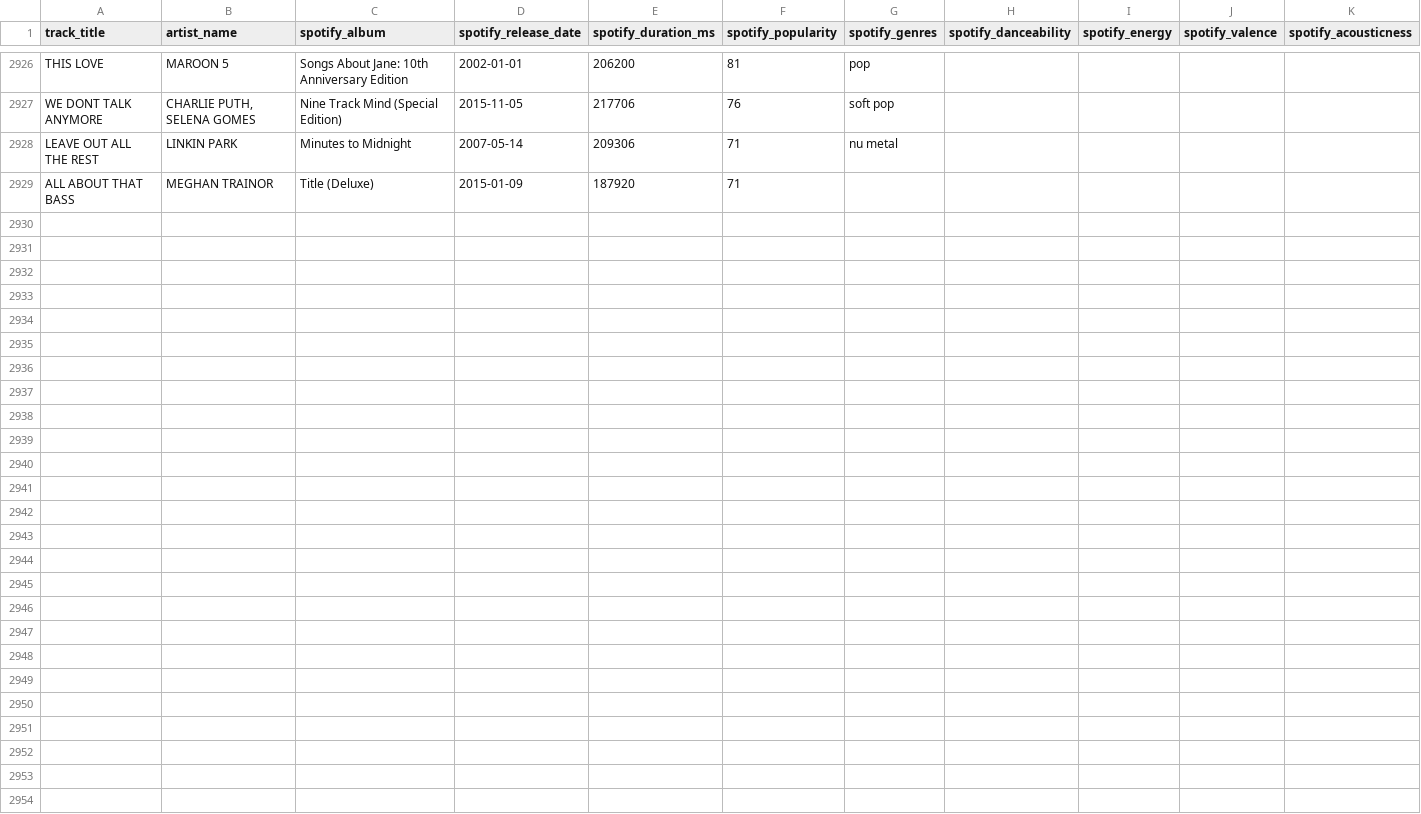
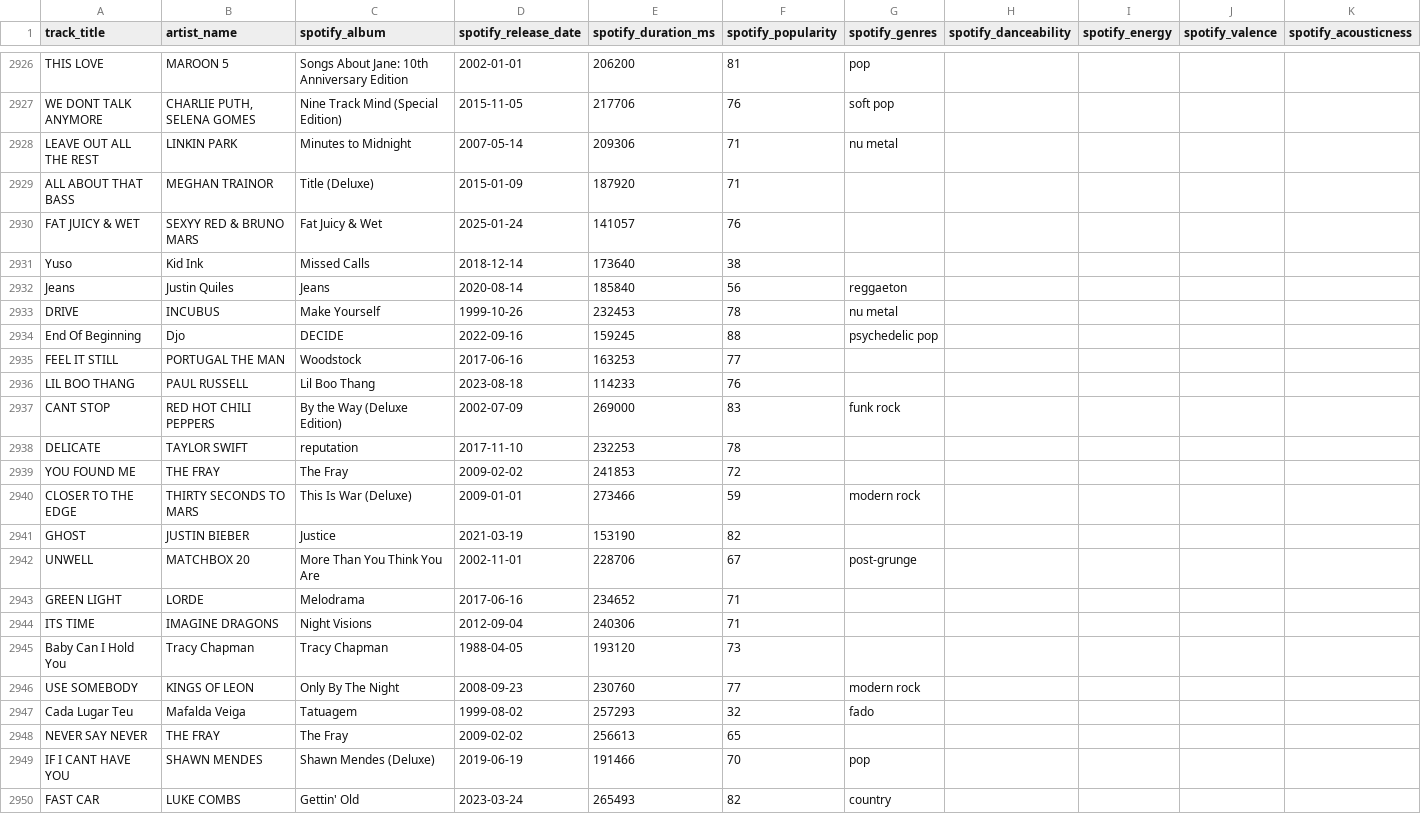
Before and after one commit to Tyainss/portuguese-radio-analysis, a CSV file: extract_folder/spotify_info_extract.csv, drawn as a sheet; only a part is shown, gaps mark what is left out; rows hold the shown columns only; the diff names each change by its address in the sheet, - before the commit and + after, or states it on an @@ line.

```diff
--- a/extract_folder/spotify_info_extract.csv
+++ b/extract_folder/spotify_info_extract.csv
+row 2930: FAT JUICY & WET | SEXYY RED & BRUNO MARS | Fat Juicy & Wet | 2025-01-24 | 141057 | 76
+row 2931: Yuso | Kid Ink | Missed Calls | 2018-12-14 | 173640 | 38
+row 2932: Jeans | Justin Quiles | Jeans | 2020-08-14 | 185840 | 56 | reggaeton
+row 2933: DRIVE | INCUBUS | Make Yourself | 1999-10-26 | 232453 | 78 | nu metal
+row 2934: End Of Beginning | Djo | DECIDE | 2022-09-16 | 159245 | 88 | psychedelic pop
+row 2935: FEEL IT STILL | PORTUGAL THE MAN | Woodstock | 2017-06-16 | 163253 | 77
+row 2936: LIL BOO THANG | PAUL RUSSELL | Lil Boo Thang | 2023-08-18 | 114233 | 76
+row 2937: CANT STOP | RED HOT CHILI PEPPERS | By the Way (Deluxe Edition) | 2002-07-09 | 269000 | 83 | funk rock
+row 2938: DELICATE | TAYLOR SWIFT | reputation | 2017-11-10 | 232253 | 78
+row 2939: YOU FOUND ME | THE FRAY | The Fray | 2009-02-02 | 241853 | 72
+row 2940: CLOSER TO THE EDGE | THIRTY SECONDS TO MARS | This Is War (Deluxe) | 2009-01-01 | 273466 | 59 | modern rock
+row 2941: GHOST | JUSTIN BIEBER | Justice | 2021-03-19 | 153190 | 82
+row 2942: UNWELL | MATCHBOX 20 | More Than You Think You Are | 2002-11-01 | 228706 | 67 | post-grunge
+row 2943: GREEN LIGHT | LORDE | Melodrama | 2017-06-16 | 234652 | 71
+row 2944: ITS TIME | IMAGINE DRAGONS | Night Visions | 2012-09-04 | 240306 | 71
+row 2945: Baby Can I Hold You | Tracy Chapman | Tracy Chapman | 1988-04-05 | 193120 | 73
+row 2946: USE SOMEBODY | KINGS OF LEON | Only By The Night | 2008-09-23 | 230760 | 77 | modern rock
+row 2947: Cada Lugar Teu | Mafalda Veiga | Tatuagem | 1999-08-02 | 257293 | 32 | fado
+row 2948: NEVER SAY NEVER | THE FRAY | The Fray | 2009-02-02 | 256613 | 65
+row 2949: IF I CANT HAVE YOU | SHAWN MENDES | Shawn Mendes (Deluxe) | 2019-06-19 | 191466 | 70 | pop
+row 2950: FAST CAR | LUKE COMBS | Gettin' Old | 2023-03-24 | 265493 | 82 | country
```
Also changed, not shown: extract_folder/lyrics_info_extract.csv, extract_folder/musicbrainz_info_extract.csv, 7 other files.
